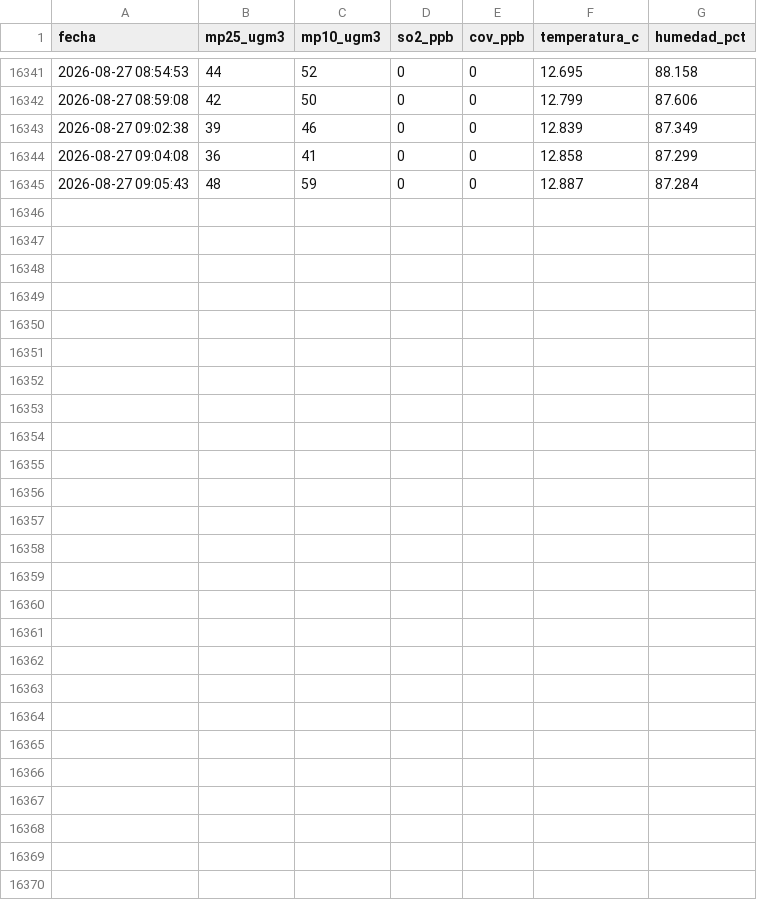
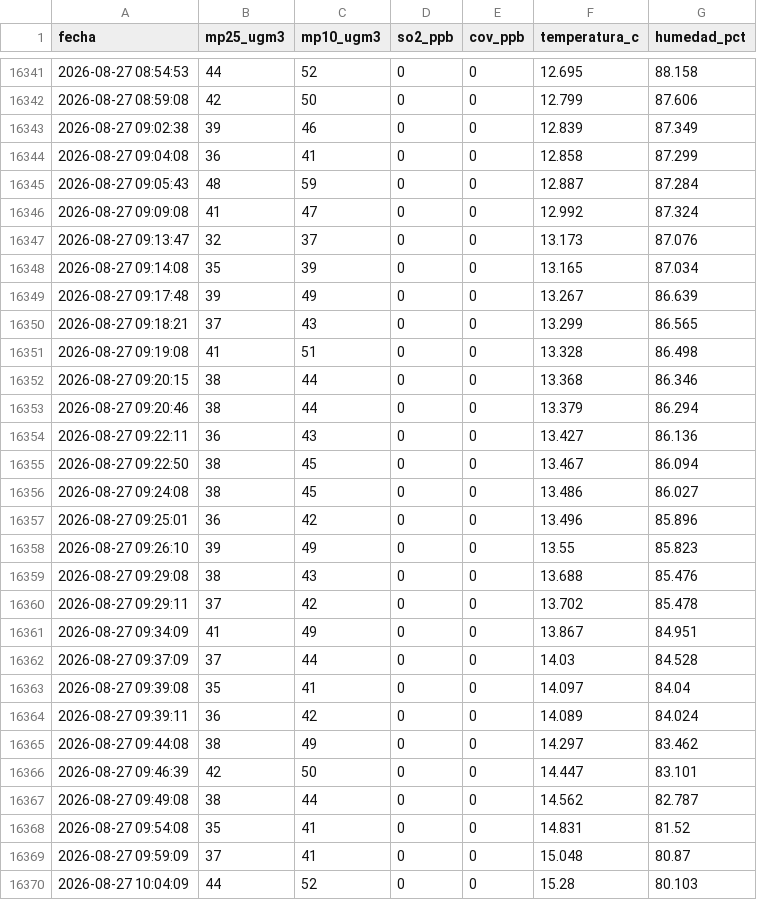
Before and after one commit to cmasudd/aireaconcagua, a CSV file: data/HIRIPRO-V4/2026-08-part-001.csv, drawn as a sheet; only a part is shown, gaps mark what is left out; the diff names each change by its address in the sheet, - before the commit and + after, or states it on an @@ line.

```diff
--- a/data/HIRIPRO-V4/2026-08-part-001.csv
+++ b/data/HIRIPRO-V4/2026-08-part-001.csv
+row 16346: 2026-08-27 09:09:08 | 41 | 47 | 0 | 0 | 12.992 | 87.324
+row 16347: 2026-08-27 09:13:47 | 32 | 37 | 0 | 0 | 13.173 | 87.076
+row 16348: 2026-08-27 09:14:08 | 35 | 39 | 0 | 0 | 13.165 | 87.034
+row 16349: 2026-08-27 09:17:48 | 39 | 49 | 0 | 0 | 13.267 | 86.639
+row 16350: 2026-08-27 09:18:21 | 37 | 43 | 0 | 0 | 13.299 | 86.565
+row 16351: 2026-08-27 09:19:08 | 41 | 51 | 0 | 0 | 13.328 | 86.498
+row 16352: 2026-08-27 09:20:15 | 38 | 44 | 0 | 0 | 13.368 | 86.346
+row 16353: 2026-08-27 09:20:46 | 38 | 44 | 0 | 0 | 13.379 | 86.294
+row 16354: 2026-08-27 09:22:11 | 36 | 43 | 0 | 0 | 13.427 | 86.136
+row 16355: 2026-08-27 09:22:50 | 38 | 45 | 0 | 0 | 13.467 | 86.094
+row 16356: 2026-08-27 09:24:08 | 38 | 45 | 0 | 0 | 13.486 | 86.027
+row 16357: 2026-08-27 09:25:01 | 36 | 42 | 0 | 0 | 13.496 | 85.896
+row 16358: 2026-08-27 09:26:10 | 39 | 49 | 0 | 0 | 13.55 | 85.823
+row 16359: 2026-08-27 09:29:08 | 38 | 43 | 0 | 0 | 13.688 | 85.476
+row 16360: 2026-08-27 09:29:11 | 37 | 42 | 0 | 0 | 13.702 | 85.478
+row 16361: 2026-08-27 09:34:09 | 41 | 49 | 0 | 0 | 13.867 | 84.951
+row 16362: 2026-08-27 09:37:09 | 37 | 44 | 0 | 0 | 14.03 | 84.528
+row 16363: 2026-08-27 09:39:08 | 35 | 41 | 0 | 0 | 14.097 | 84.04
+row 16364: 2026-08-27 09:39:11 | 36 | 42 | 0 | 0 | 14.089 | 84.024
+row 16365: 2026-08-27 09:44:08 | 38 | 49 | 0 | 0 | 14.297 | 83.462
+row 16366: 2026-08-27 09:46:39 | 42 | 50 | 0 | 0 | 14.447 | 83.101
+row 16367: 2026-08-27 09:49:08 | 38 | 44 | 0 | 0 | 14.562 | 82.787
+row 16368: 2026-08-27 09:54:08 | 35 | 41 | 0 | 0 | 14.831 | 81.52
+row 16369: 2026-08-27 09:59:09 | 37 | 41 | 0 | 0 | 15.048 | 80.87
+row 16370: 2026-08-27 10:04:09 | 44 | 52 | 0 | 0 | 15.28 | 80.103
```
Also changed, not shown: data/HIRIPRO-V12/2026-08-part-001.csv, data/HIRIPRO-V2/2026-08-part-001.csv, 6 other files.
